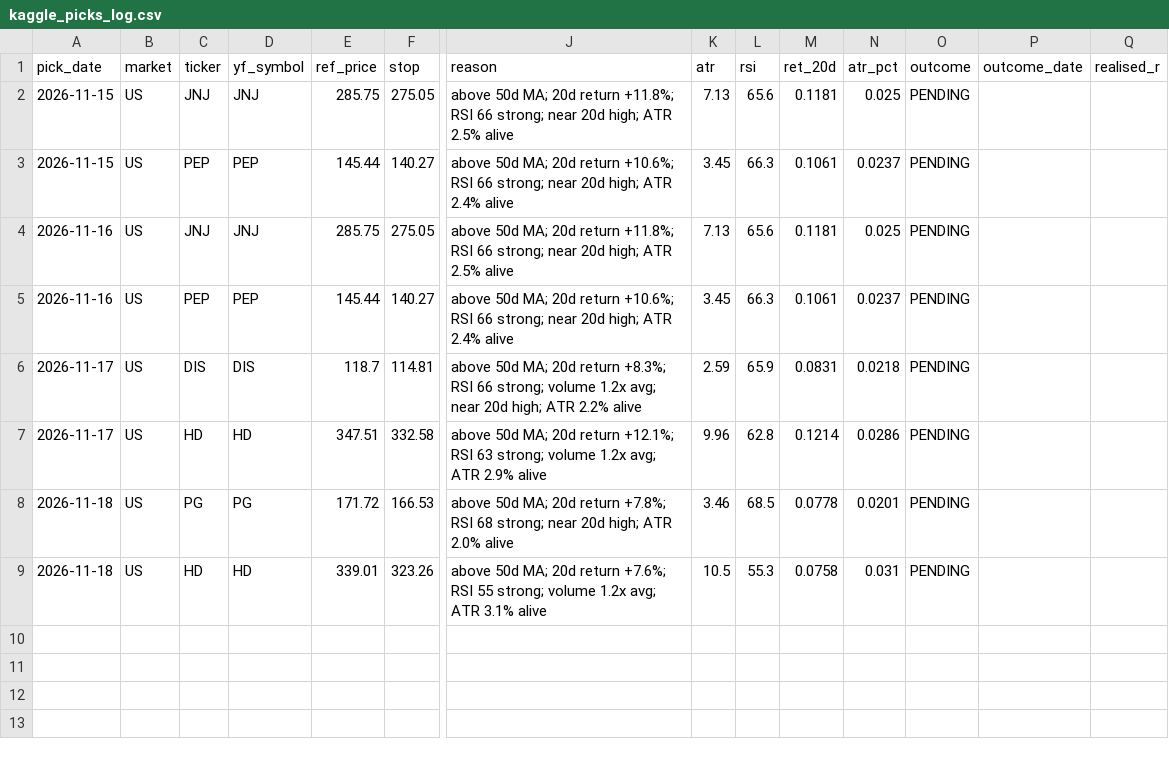
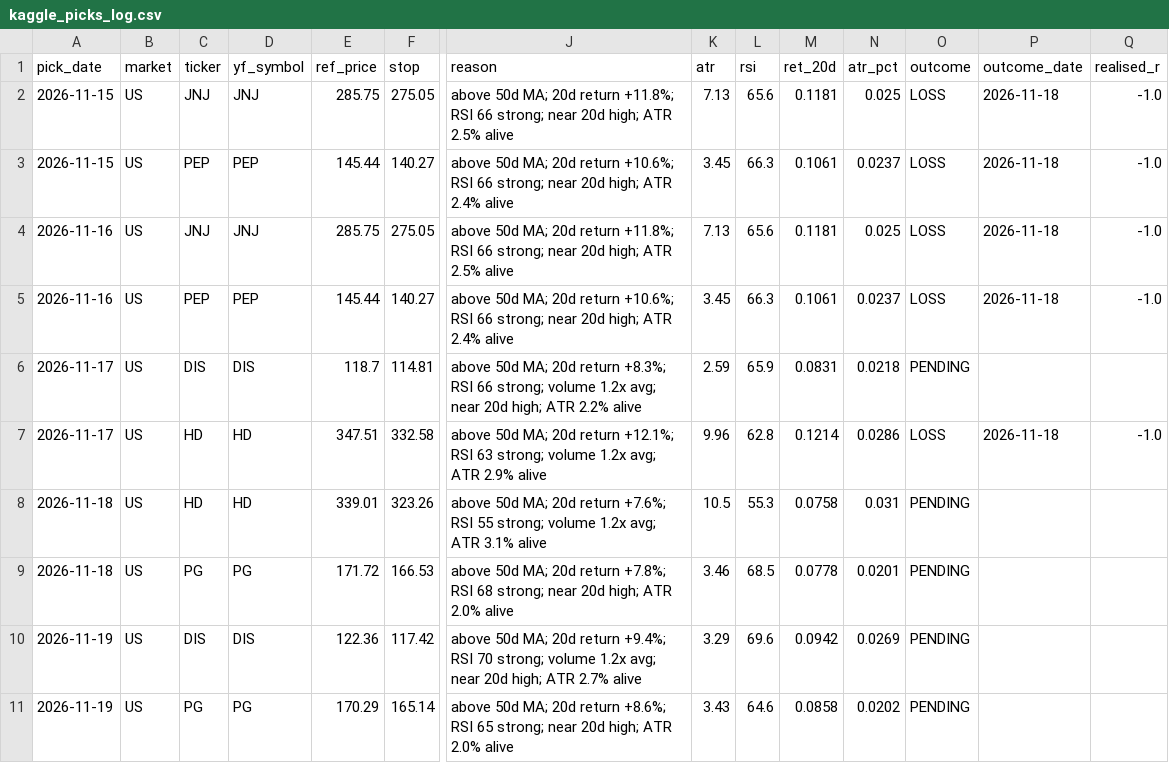
Before and after one commit to iamyadhuveergowda/ustradingagent, a CSV file: kaggle_picks/kaggle_picks_log.csv, drawn as a sheet; only a part is shown, gaps mark what is left out; rows hold the shown columns only; the diff names each change by its address in the sheet, - before the commit and + after, or states it on an @@ line.

Commit message:
kaggle picks: update log 2026-11-19

```diff
--- a/kaggle_picks/kaggle_picks_log.csv
+++ b/kaggle_picks/kaggle_picks_log.csv
-O2:O5 (outcome): PENDING
+O2:O5 (outcome): LOSS
-P2:P5 (outcome_date): (empty)
+P2:P5 (outcome_date): 2026-11-18
-Q2:Q5 (realised_r): (empty)
+Q2:Q5 (realised_r): -1.0
-O7 (outcome): PENDING
+O7 (outcome): LOSS
-P7 (outcome_date): (empty)
+P7 (outcome_date): 2026-11-18
-Q7 (realised_r): (empty)
+Q7 (realised_r): -1.0
@@ row 9 moved to row 8: 2026-11-18 @@
+row 10: 2026-11-19 | US | DIS | DIS | 122.36 | 117.42 | above 50d MA; 20d return +9.4%; RSI 70 strong; volume 1.2x avg; near 20d high; ATR 2.7% alive | 3.29 | 69.6 | 0.0942 | 0.0269 | PENDING
+row 11: 2026-11-19 | US | PG | PG | 170.29 | 165.14 | above 50d MA; 20d return +8.6%; RSI 65 strong; near 20d high; ATR 2.0% alive | 3.43 | 64.6 | 0.0858 | 0.0202 | PENDING
```
